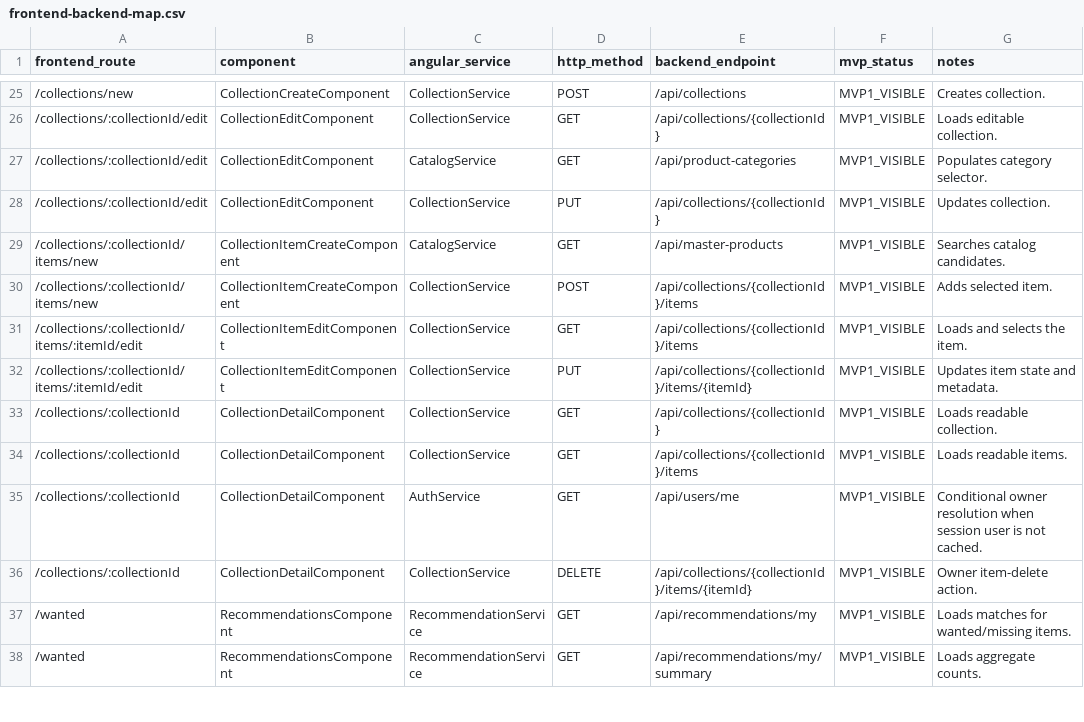
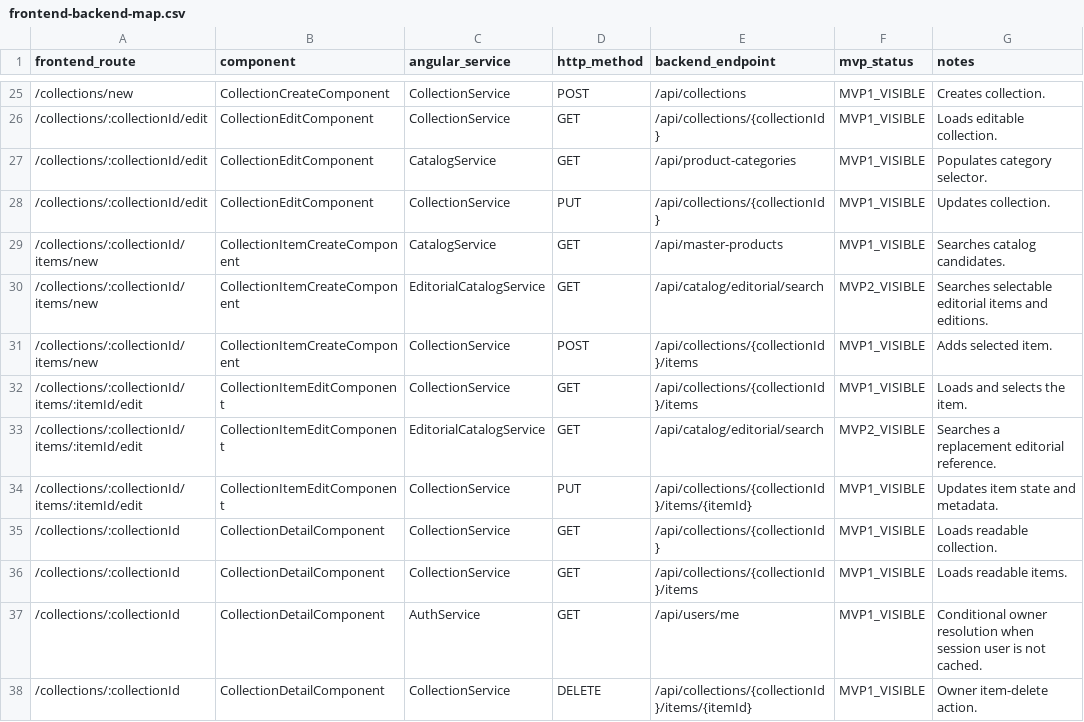
Before and after one commit to AlbertoSoriaCarrillo/collectohub, a CSV file: docs/export/frontend-backend-map.csv, drawn as a sheet; only a part is shown, gaps mark what is left out; the shorter side is filled out with more unchanged rows.

Commit message:
feat: add editorial collection references

```diff
--- a/docs/export/frontend-backend-map.csv
+++ b/docs/export/frontend-backend-map.csv
@@ -29,4 +29,6 @@ frontend_route,component,angular_service,http_method,backend_endpoint,mvp_status
 "/collections/:collectionId/items/new","CollectionItemCreateComponent","CatalogService","GET","/api/master-products","MVP1_VISIBLE","Searches catalog candidates."
+"/collections/:collectionId/items/new","CollectionItemCreateComponent","EditorialCatalogService","GET","/api/catalog/editorial/search","MVP2_VISIBLE","Searches selectable editorial items and editions."
 "/collections/:collectionId/items/new","CollectionItemCreateComponent","CollectionService","POST","/api/collections/{collectionId}/items","MVP1_VISIBLE","Adds selected item."
 "/collections/:collectionId/items/:itemId/edit","CollectionItemEditComponent","CollectionService","GET","/api/collections/{collectionId}/items","MVP1_VISIBLE","Loads and selects the item."
+"/collections/:collectionId/items/:itemId/edit","CollectionItemEditComponent","EditorialCatalogService","GET","/api/catalog/editorial/search","MVP2_VISIBLE","Searches a replacement editorial reference."
 "/collections/:collectionId/items/:itemId/edit","CollectionItemEditComponent","CollectionService","PUT","/api/collections/{collectionId}/items/{itemId}","MVP1_VISIBLE","Updates item state and metadata."
```
Also changed, not shown: docs/export/database-tables.csv, docs/export/frontend-routes.csv, 44 other files.
